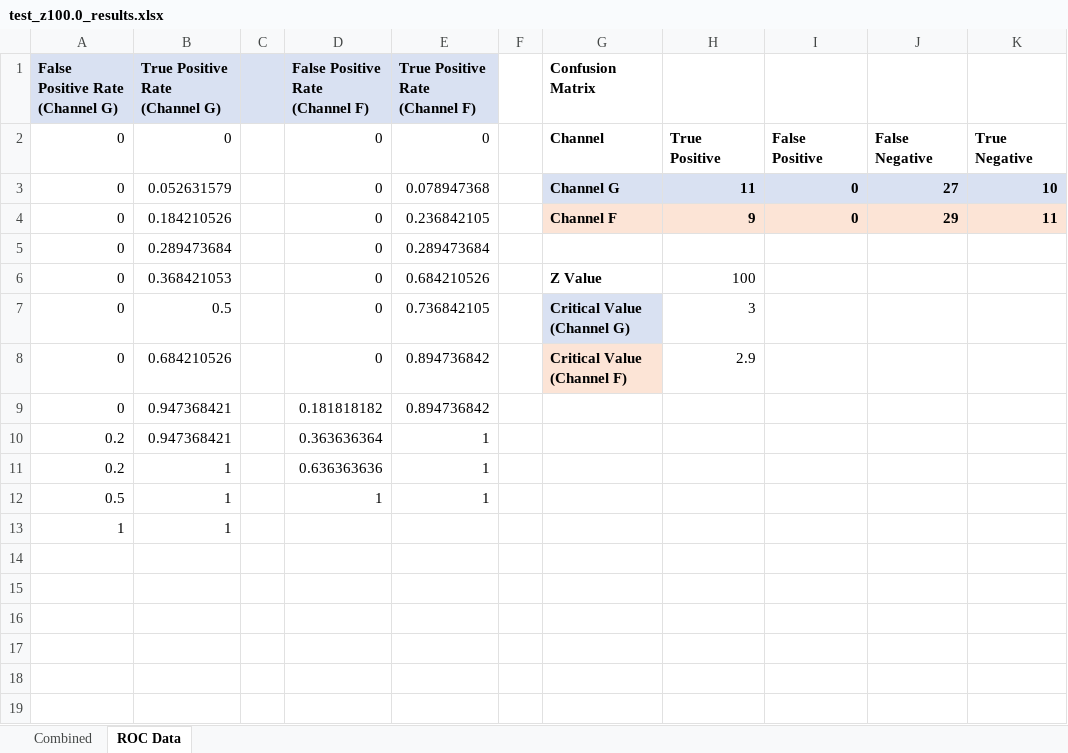
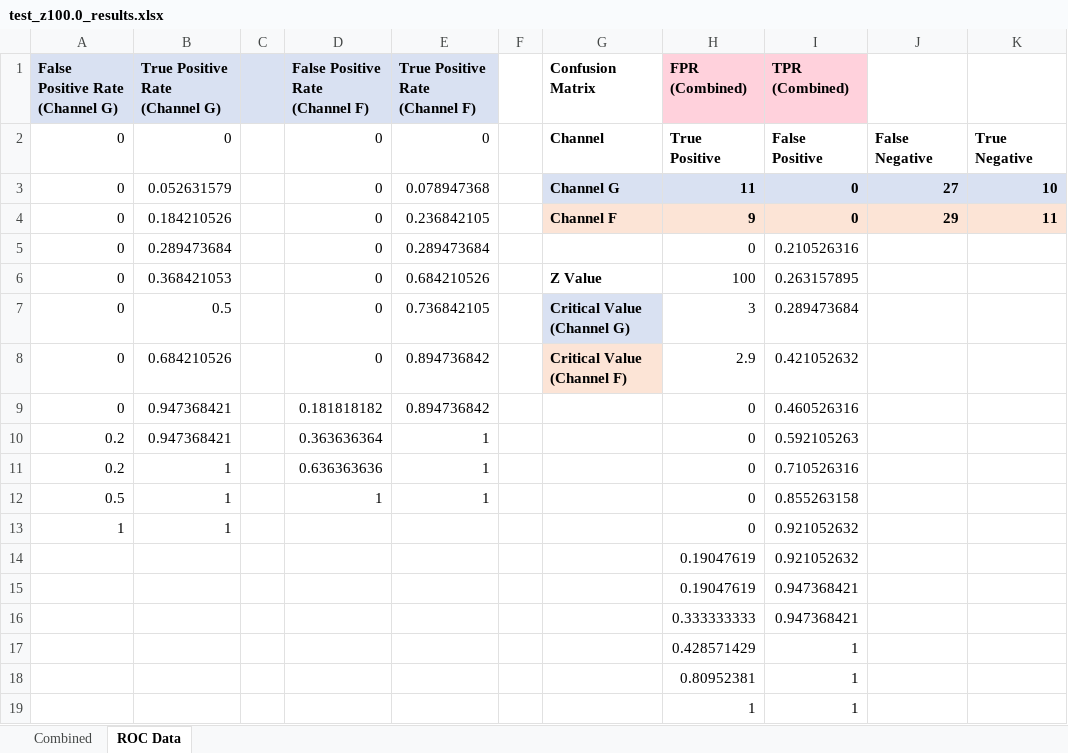
Before and after one commit to Fxalvespereira/Roc-Graph, an Excel workbook: output/test_z100.0_results.xlsx, sheet ROC Data, drawn as a sheet; values as stored, in another font and other column widths than the file's, no borders; the diff names each change by its address in the sheet, - before the commit and + after, or states it on an @@ line.

```diff
--- a/output/test_z100.0_results.xlsx (sheet ROC Data)
+++ b/output/test_z100.0_results.xlsx (sheet ROC Data)
-H1: (empty)
+H1: FPR (Combined)
-H1:I1 fill: none
+H1:I1 fill: #FFD1DC
-I1: (empty)
+I1: TPR (Combined)
-H5 (FPR (Combined)): (empty)
+H5 (FPR (Combined)): 0
-I5 (TPR (Combined)): (empty)
+I5 (TPR (Combined)): 0.210526316
-I6 (TPR (Combined)): (empty)
+I6 (TPR (Combined)): 0.263157895
-I7 (TPR (Combined)): (empty)
+I7 (TPR (Combined)): 0.289473684
-I8 (TPR (Combined)): (empty)
+I8 (TPR (Combined)): 0.421052632
-H9:H13 (FPR (Combined)): (empty)
+H9:H13 (FPR (Combined)): 0
-I9 (TPR (Combined)): (empty)
+I9 (TPR (Combined)): 0.460526316
-I10 (TPR (Combined)): (empty)
+I10 (TPR (Combined)): 0.592105263
-I11 (TPR (Combined)): (empty)
+I11 (TPR (Combined)): 0.710526316
-I12 (TPR (Combined)): (empty)
+I12 (TPR (Combined)): 0.855263158
-I13 (TPR (Combined)): (empty)
+I13 (TPR (Combined)): 0.921052632
+row 14:  |  |  |  |  |  |  | 0.19047619 | 0.921052632
+row 15:  |  |  |  |  |  |  | 0.19047619 | 0.947368421
+row 16:  |  |  |  |  |  |  | 0.333333333 | 0.947368421
+row 17:  |  |  |  |  |  |  | 0.428571429 | 1
+row 18:  |  |  |  |  |  |  | 0.80952381 | 1
+row 19:  |  |  |  |  |  |  | 1 | 1
```
Also changed, not shown: charts or pictures, output/ROC Curve Test Data_Made Up (1)_z100.0_results.xlsx, output/sample2_z100.0_results.xlsx, 4 other files.
